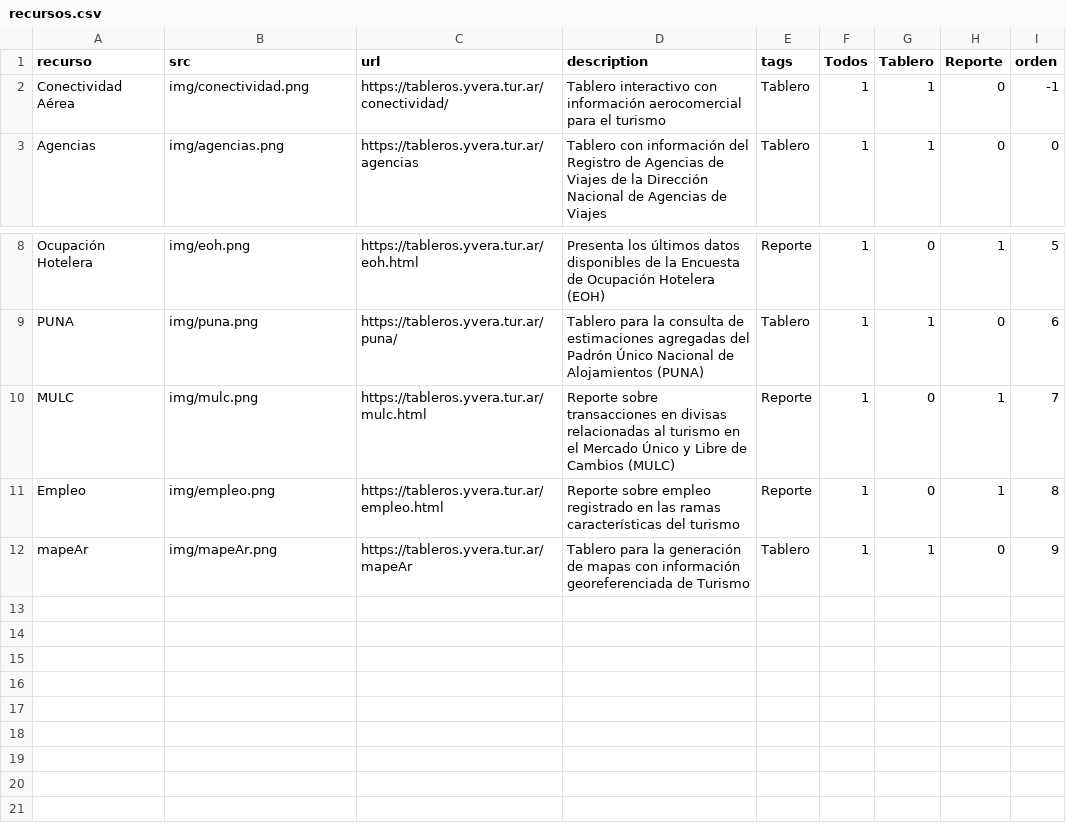
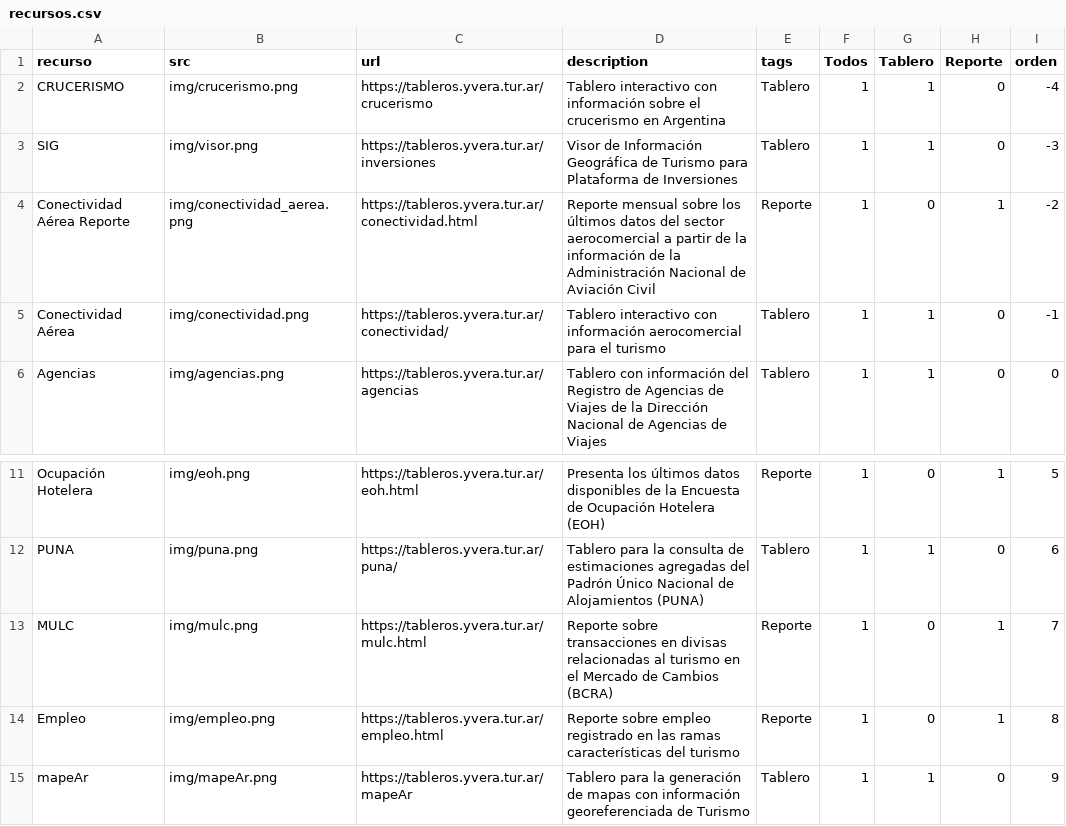
Before and after one commit to dnme-minturdep/dnme_apps, a CSV file: content/recursos.csv, drawn as a sheet; only a part is shown, gaps mark what is left out.

```diff
--- a/content/recursos.csv
+++ b/content/recursos.csv
@@ -1,2 +1,5 @@
 recurso,src,url,description,tags,Todos,Tablero,Reporte,orden
+CRUCERISMO,img/crucerismo.png,https://tableros.yvera.tur.ar/crucerismo,Tablero interactivo con información sobre el crucerismo en Argentina,Tablero,1,1,0,-4
+SIG,img/visor.png,https://tableros.yvera.tur.ar/inversiones,Visor de Información Geográfica de Turismo para Plataforma de Inversiones,Tablero,1,1,0,-3
+Conectividad Aérea Reporte,img/conectividad_aerea.png,https://tableros.yvera.tur.ar/conectividad.html,Reporte mensual sobre los últimos datos del sector aerocomercial a partir de la información de la Administración Nacional de Aviación Civil,Reporte,1,0,1,-2
 Conectividad Aérea,img/conectividad.png,https://tableros.yvera.tur.ar/conectividad/,Tablero interactivo con información aerocomercial para el turismo,Tablero,1,1,0,-1
@@ -10,3 +13,3 @@ Ocupación Hotelera,img/eoh.png,https://tableros.yvera.tur.ar/eoh.html,Presenta
 PUNA,img/puna.png,https://tableros.yvera.tur.ar/puna/,Tablero para la consulta de estimaciones agregadas del Padrón Único Nacional de Alojamientos (PUNA),Tablero,1,1,0,6
-MULC,img/mulc.png,https://tableros.yvera.tur.ar/mulc.html,Reporte sobre transacciones en divisas relacionadas al turismo en el Mercado Único y Libre de Cambios (MULC),Reporte,1,0,1,7
+MULC,img/mulc.png,https://tableros.yvera.tur.ar/mulc.html,Reporte sobre transacciones en divisas relacionadas al turismo en el Mercado de Cambios (BCRA),Reporte,1,0,1,7
 Empleo,img/empleo.png,https://tableros.yvera.tur.ar/empleo.html,Reporte sobre empleo registrado en las ramas características del turismo,Reporte,1,0,1,8
```
Also changed, not shown: docs/content/recursos.csv, 40 other files.
